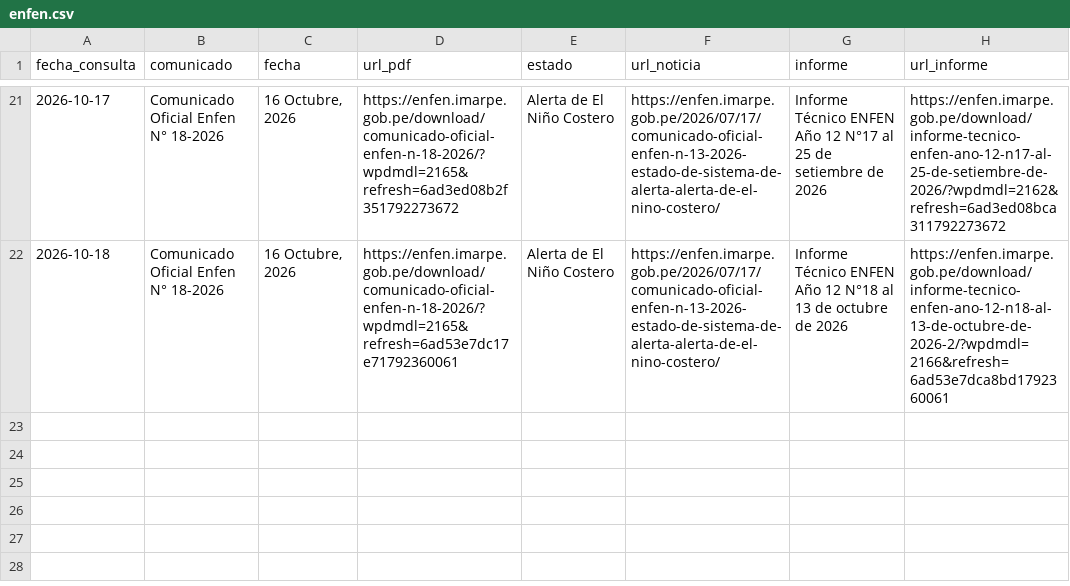
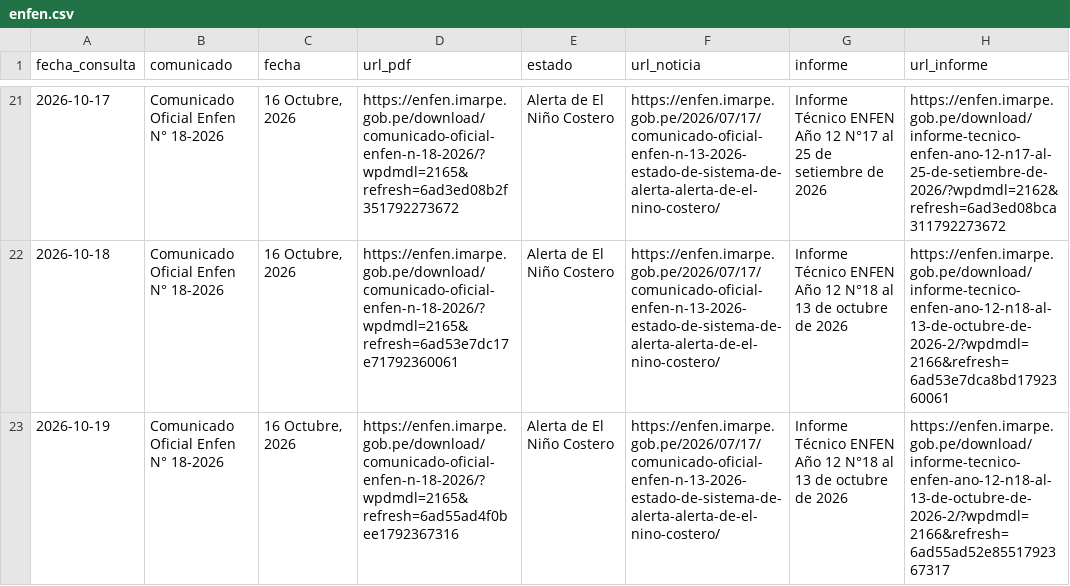
Before and after one commit to rodrigo51200-tech/monitor-fen, a CSV file: historial/enfen.csv, drawn as a sheet; only a part is shown, gaps mark what is left out.

```diff
--- a/historial/enfen.csv
+++ b/historial/enfen.csv
@@ -22 +22,2 @@
 2026-10-18,Comunicado Oficial Enfen N° 18-2026,"16 Octubre, 2026",https://enfen.imarpe.gob.pe/download/comunicado-oficial-enfen-n-18-2026/?wpdmdl=2165&refresh=6ad53e7dc17e71792360061,Alerta de El Niño Costero,https://enfen.imarpe.gob.pe/2026/07/17/comunicado-oficial-enfen-n-13-2026-estado-de-sistema-de-alerta-alerta-de-el-nino-costero/,Informe Técnico ENFEN Año 12 N°18 al 13 de octubre de 2026,https://enfen.imarpe.gob.pe/download/informe-tecnico-enfen-ano-12-n18-al-13-de-octubre-de-2026-2/?wpdmdl=2166&refresh=6ad53e7dca8bd1792360061
+2026-10-19,Comunicado Oficial Enfen N° 18-2026,"16 Octubre, 2026",https://enfen.imarpe.gob.pe/download/comunicado-oficial-enfen-n-18-2026/?wpdmdl=2165&refresh=6ad55ad4f0bee1792367316,Alerta de El Niño Costero,https://enfen.imarpe.gob.pe/2026/07/17/comunicado-oficial-enfen-n-13-2026-estado-de-sistema-de-alerta-alerta-de-el-nino-costero/,Informe Técnico ENFEN Año 12 N°18 al 13 de octubre de 2026,https://enfen.imarpe.gob.pe/download/informe-tecnico-enfen-ano-12-n18-al-13-de-octubre-de-2026-2/?wpdmdl=2166&refresh=6ad55ad52e8551792367317
```
Also changed, not shown: historial/garua_pronostico.csv, 6 other files.
